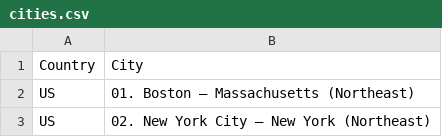
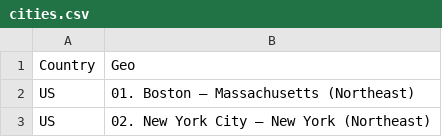
Before and after one commit to prathamesh0902/flight_project, a CSV file: cities.csv, drawn as a sheet; only a part is shown; the diff names each change by its address in the sheet, - before the commit and + after, or states it on an @@ line.

Commit message:
Update cities.csv

```diff
--- a/cities.csv
+++ b/cities.csv
-B1: City
+B1: Geo
```
